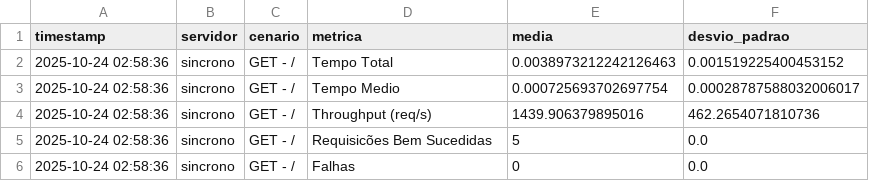
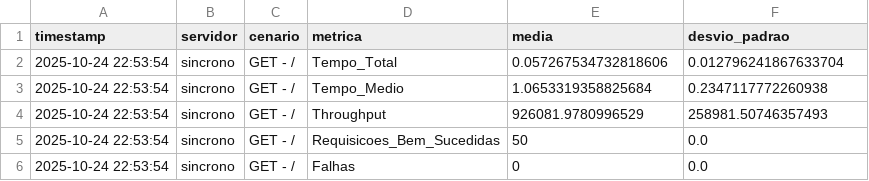
Before and after one commit to rayss4lves/2_avaliacao_redes2, a CSV file: src/cliente/resultados/resultados_sincrono.csv, drawn as a sheet.

```diff
--- a/src/cliente/resultados/resultados_sincrono.csv
+++ b/src/cliente/resultados/resultados_sincrono.csv
@@ -1,6 +1,6 @@
 timestamp,servidor,cenario,metrica,media,desvio_padrao
-2025-10-24 02:58:36,sincrono,GET - /,Tempo Total,0.0038973212242126463,0.001519225400453152
-2025-10-24 02:58:36,sincrono,GET - /,Tempo Medio,0.000725693702697754,0.00028787588032006017
-2025-10-24 02:58:36,sincrono,GET - /,Throughput (req/s),1439.906379895016,462.2654071810736
-2025-10-24 02:58:36,sincrono,GET - /,Requisicões Bem Sucedidas,5,0.0
-2025-10-24 02:58:36,sincrono,GET - /,Falhas,0,0.0
+2025-10-24 22:53:54,sincrono,GET - /,Tempo_Total,0.057267534732818606,0.012796241867633704
+2025-10-24 22:53:54,sincrono,GET - /,Tempo_Medio,1.0653319358825684,0.2347117772260938
+2025-10-24 22:53:54,sincrono,GET - /,Throughput,926081.9780996529,258981.50746357493
+2025-10-24 22:53:54,sincrono,GET - /,Requisicoes_Bem_Sucedidas,50,0.0
+2025-10-24 22:53:54,sincrono,GET - /,Falhas,0,0.0
```
Also changed, not shown: src/cliente/resultados/assincrono.csv, src/cliente/resultados/resultados_assincrono.csv, 10 other files.
